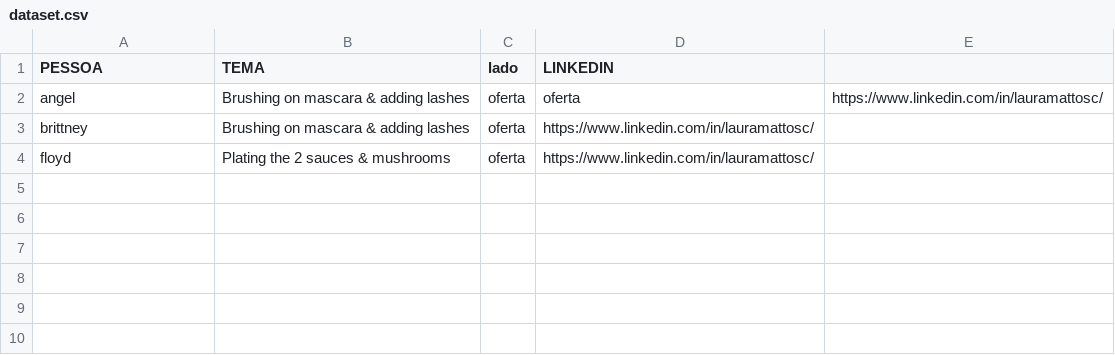
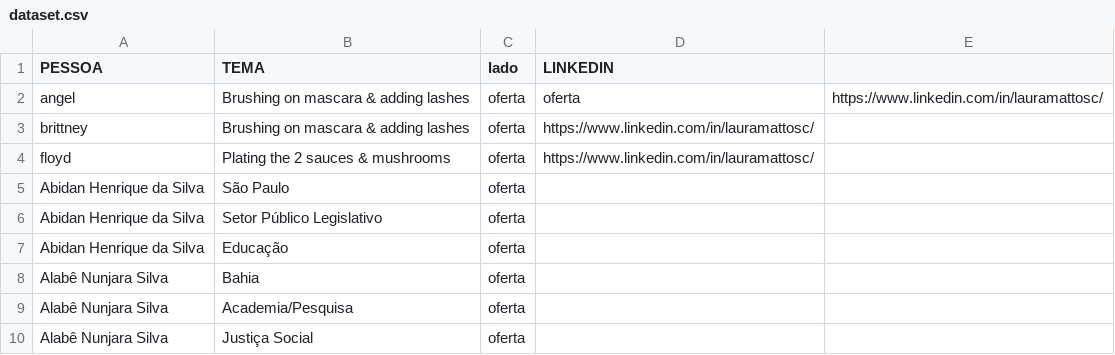
Before and after one commit to LauraMattosc/streamlit, a CSV file: dataset.csv, drawn as a sheet.

Commit message:
Update dataset.csv

```diff
--- a/dataset.csv
+++ b/dataset.csv
@@ -4 +4,7 @@ brittney,Brushing on mascara & adding lashes,oferta,https://www.linkedin.com/in/
 floyd,Plating the 2 sauces & mushrooms,oferta,https://www.linkedin.com/in/lauramattosc/
+Abidan Henrique da Silva ,São Paulo,oferta,
+Abidan Henrique da Silva ,Setor Público Legislativo,oferta,
+Abidan Henrique da Silva ,Educação,oferta,
+Alabê Nunjara Silva,Bahia,oferta,
+Alabê Nunjara Silva,Academia/Pesquisa,oferta,
+Alabê Nunjara Silva,Justiça Social,oferta,
```
